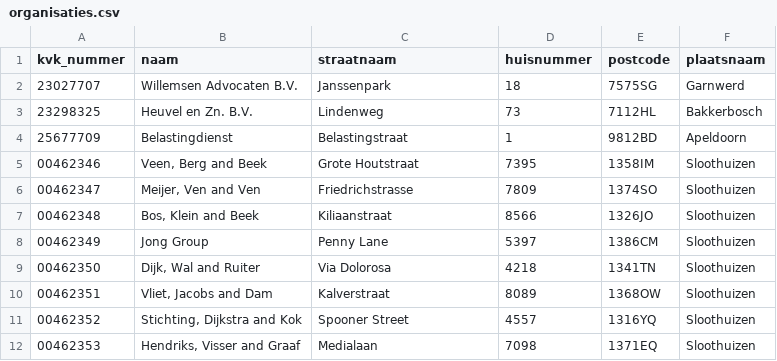
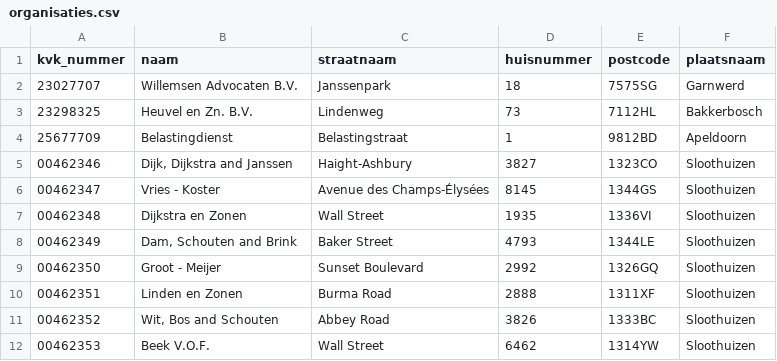
Before and after one commit to frameless/huishoudboekje-nl-design-system-demo, a CSV file: sample_data/data/organisatieservice/organisaties.csv, drawn as a sheet; only a part is shown; the diff covers the shown part only.

```diff
--- a/sample_data/data/organisatieservice/organisaties.csv
+++ b/sample_data/data/organisatieservice/organisaties.csv
@@ -4,9 +4,9 @@ kvk_nummer|naam|straatnaam|huisnummer|postcode|plaatsnaam
 25677709|Belastingdienst|Belastingstraat|1|9812BD|Apeldoorn
-00462346|Veen, Berg and Beek|Grote Houtstraat|7395|1358IM|Sloothuizen
-00462347|Meijer, Ven and Ven|Friedrichstrasse|7809|1374SO|Sloothuizen
-00462348|Bos, Klein and Beek|Kiliaanstraat|8566|1326JO|Sloothuizen
-00462349|Jong Group|Penny Lane|5397|1386CM|Sloothuizen
-00462350|Dijk, Wal and Ruiter|Via Dolorosa|4218|1341TN|Sloothuizen
-00462351|Vliet, Jacobs and Dam|Kalverstraat|8089|1368OW|Sloothuizen
-00462352|Stichting, Dijkstra and Kok|Spooner Street|4557|1316YQ|Sloothuizen
-00462353|Hendriks, Visser and Graaf|Medialaan|7098|1371EQ|Sloothuizen
+00462346|Dijk, Dijkstra and Janssen|Haight-Ashbury|3827|1323CO|Sloothuizen
+00462347|Vries - Koster|Avenue des Champs-Élysées|8145|1344GS|Sloothuizen
+00462348|Dijkstra en Zonen|Wall Street|1935|1336VI|Sloothuizen
+00462349|Dam, Schouten and Brink|Baker Street|4793|1344LE|Sloothuizen
+00462350|Groot - Meijer|Sunset Boulevard|2992|1326GQ|Sloothuizen
+00462351|Linden en Zonen|Burma Road|2888|1311XF|Sloothuizen
+00462352|Wit, Bos and Schouten|Abbey Road|3826|1333BC|Sloothuizen
+00462353|Beek V.O.F.|Wall Street|6462|1314YW|Sloothuizen
```
Also changed, not shown: 168 edited cells elsewhere in this file, sample_data/data/huishoudboekjeservice/afspraken.csv, sample_data/data/huishoudboekjeservice/gebruikers.csv, 6 other files.
